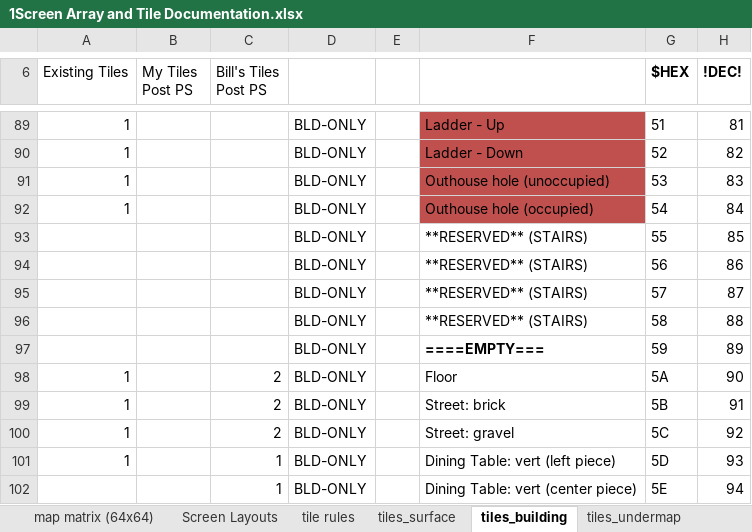
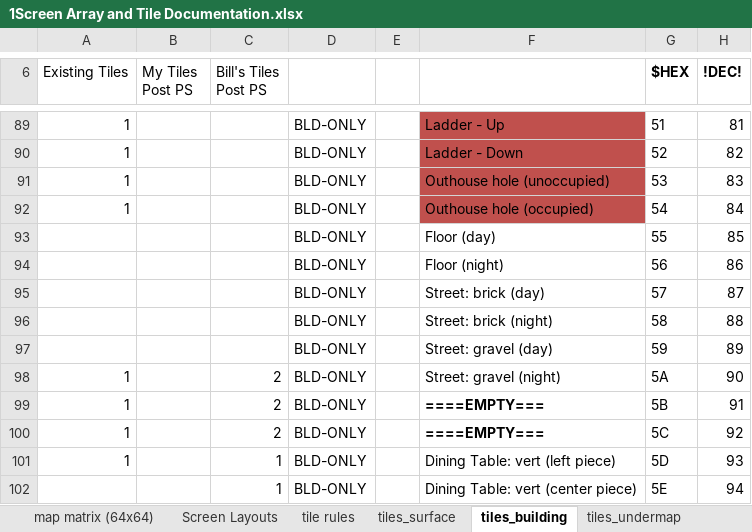
Before and after one commit to Michaelangel007/NA, an Excel workbook: Map_Shapes/Map/1Screen Array and Tile Documentation.xlsx, sheet tiles_building, drawn as a sheet; only a part is shown, gaps mark what is left out; values as stored, in another font and other column widths than the file's, no borders; 3 other sheets too large or unreadable and not compared; the diff names each change by its address in the sheet, - before the commit and + after, or states it on an @@ line.

Commit message:
Added all day/night tiles to shape tables. Updated tile IDs of floor/street on town map, both floors.

```diff
--- a/Map_Shapes/Map/1Screen Array and Tile Documentation.xlsx (sheet tiles_building)
+++ b/Map_Shapes/Map/1Screen Array and Tile Documentation.xlsx (sheet tiles_building)
-F93: **RESERVED** (STAIRS)
+F93: Floor (day)
-F94: **RESERVED** (STAIRS)
+F94: Floor (night)
-F95: **RESERVED** (STAIRS)
+F95: Street: brick (day)
-F96: **RESERVED** (STAIRS)
+F96: Street: brick (night)
-F97: ====EMPTY===
+F97: Street: gravel (day)
-F97 bold: on
+F97 bold: off
-F98: Floor
+F98: Street: gravel (night)
-F99: Street: brick
+F99: ====EMPTY===
-F99:F100 bold: off
+F99:F100 bold: on
-F100: Street: gravel
+F100: ====EMPTY===
```
Also changed, not shown: 10 other files.
